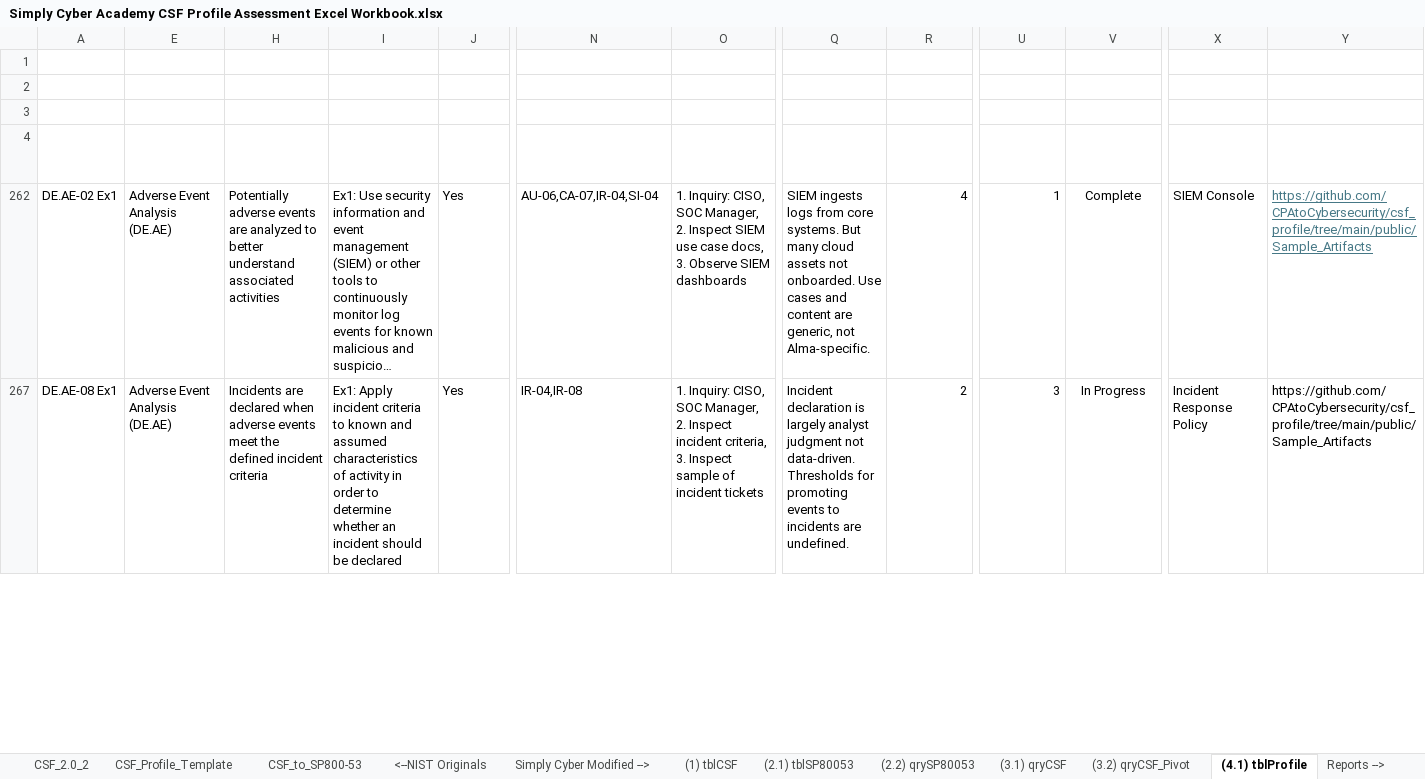
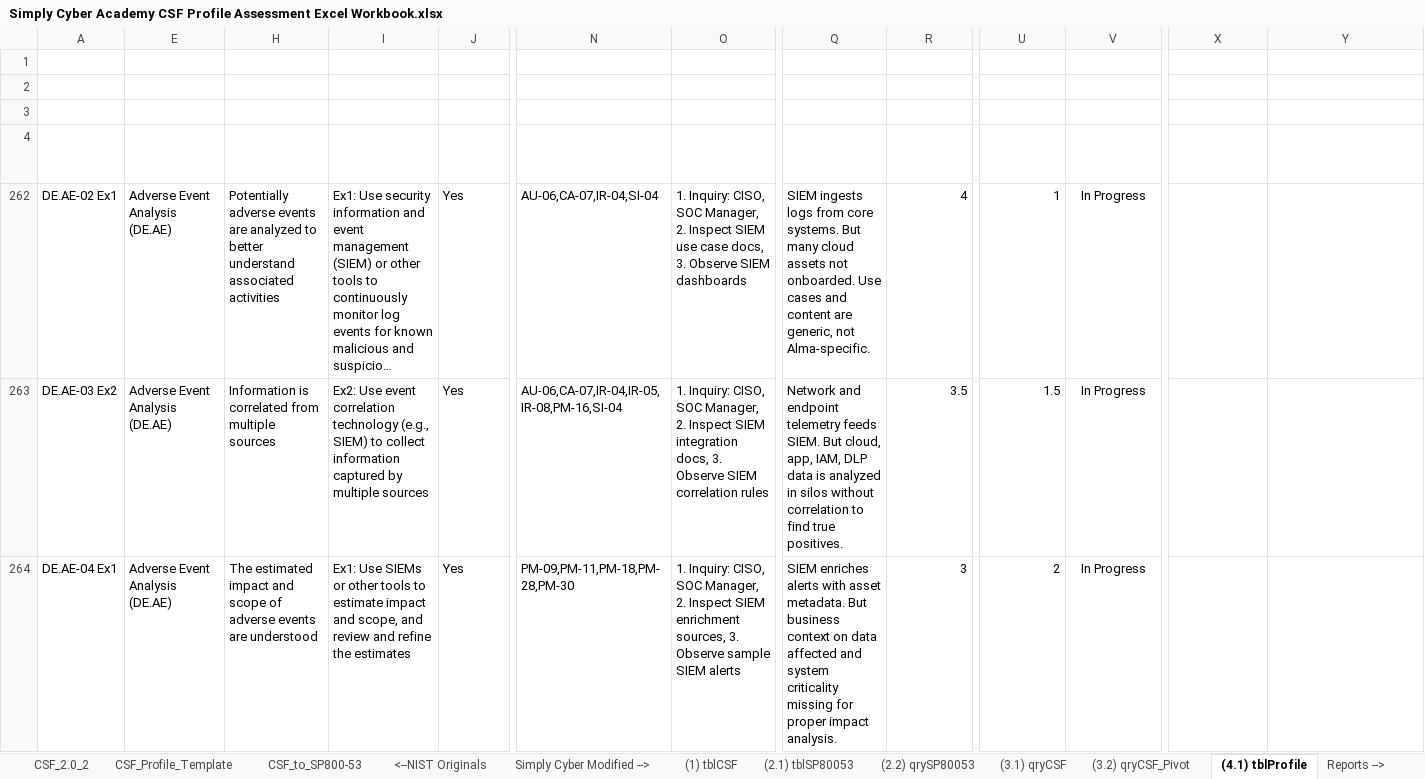
Before and after one commit to CPAtoCybersecurity/csf_profile, an Excel workbook: public/Sample_Artifacts/Simply Cyber Academy CSF Profile Assessment Excel Workbook.xlsx, sheet (4.1) tblProfile, drawn as a sheet; only a part is shown, gaps mark what is left out; long unchanged cells end in …; values as stored, in another font and other column widths than the file's, no borders; charts and pictures and table styles not drawn; addresses are those after the commit; rows hold the shown columns only; the diff covers the shown part only; the diff names each change by its address in the sheet, - before the commit and + after, or states it on an @@ line.

Commit message:
Status

```diff
--- a/public/Sample_Artifacts/Simply Cyber Academy CSF Profile Assessment Excel Workbook.xlsx (sheet (4.1) tblProfile)
+++ b/public/Sample_Artifacts/Simply Cyber Academy CSF Profile Assessment Excel Workbook.xlsx (sheet (4.1) tblProfile)
-V262 (Testing Status): Complete
+V262 (Testing Status): In Progress
-X262 (Artifact Name): SIEM Console
+X262 (Artifact Name): (empty)
-Y262 (Linked Artifact URL): https://github.com/CPAtoCybersecurity/csf_profile/tree/main/public/Sample_Artifacts
+Y262 (Linked Artifact URL): (empty)
+row 263: DE.AE-03 Ex2 | Adverse Event Analysis (DE.AE) | Information is correlated from multiple sources | Ex2: Use event correlation technology (e.g., SIEM) to collect information captured by multiple sources | Yes | AU-06,CA-07,IR-04,IR-05,IR-08,PM-16,SI-04 | 1. Inquiry: CISO, SOC Manager, 2. Inspect SIEM integration docs, 3. Observe SIEM correlation rules | Network and endpoint telemetry feeds SIEM. But cloud, app, IAM, DLP data is analyzed in silos without correlation to find true positives. | 3.5 | 1.5 | In Progress
-A264 (ID): DE.AE-08 Ex1
+A264 (ID): DE.AE-04 Ex1
-H264 (Subcategory Description): Incidents are declared when adverse events meet the defined incident criteria
+H264 (Subcategory Description): The estimated impact and scope of adverse events are understood
-I264 (Implementation Example): Ex1: Apply incident criteria to known and assumed characteristics of activity in order to determine whether an incident should be declared
+I264 (Implementation Example): Ex1: Use SIEMs or other tools to estimate impact and scope, and review and refine the estimates
-N264 (NIST 800-53 Control Ref): IR-04,IR-08
+N264 (NIST 800-53 Control Ref): PM-09,PM-11,PM-18,PM-28,PM-30
-O264 (Test Procedure(s)): …2. Inspect incident criteria, 3. Inspect sample of incident tickets
+O264 (Test Procedure(s)): …2. Inspect SIEM enrichment sources, 3. Observe sample SIEM alerts
-Q264 (Observations): Incident declaration is largely analyst judgment not data-driven. Thresholds for promoting events to incidents are undefined.
+Q264 (Observations): SIEM enriches alerts with asset metadata. But business context on data affected and system criticality missing for proper impact analysis.
-R264 (Actual Score): 2
+R264 (Actual Score): 3
-U264 (Gap to Minimum Target): 3
+U264 (Gap to Minimum Target): 2
-X264 (Artifact Name): Incident Response Policy
+X264 (Artifact Name): (empty)
-Y264 (Linked Artifact URL): https://github.com/CPAtoCybersecurity/csf_profile/tree/main/public/Sample_Artifacts
+Y264 (Linked Artifact URL): (empty)
```
Also changed, not shown: 58 added rows, 1 removed row and 15 edited cells elsewhere in this sheet, hidden cells, 5 other files.
